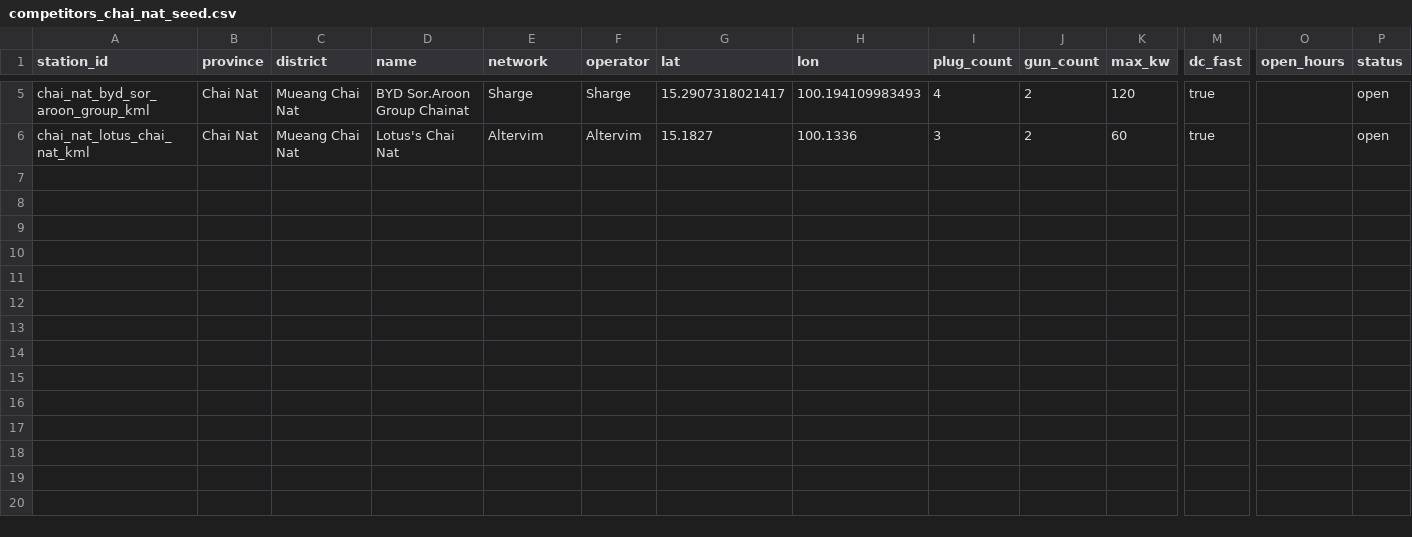
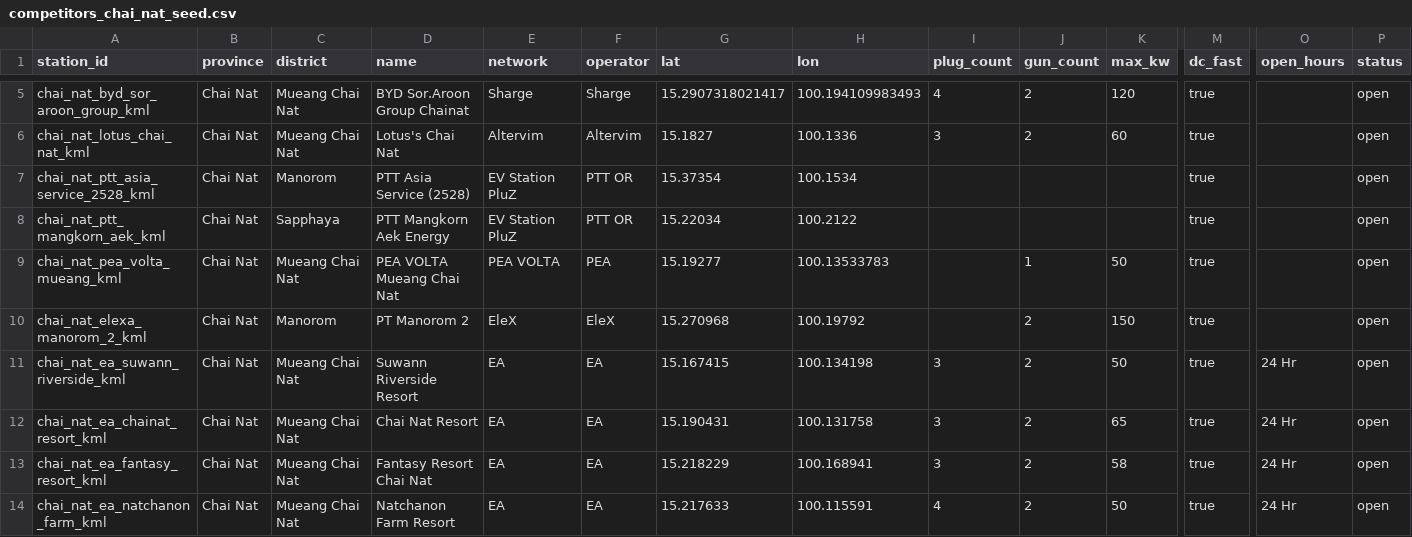
Before and after one commit to pongwaraj/TH-EVI, a CSV file: data/competitors_chai_nat_seed.csv, drawn as a sheet; only a part is shown, gaps mark what is left out; rows hold the shown columns only; the diff names each change by its address in the sheet, - before the commit and + after, or states it on an @@ line.

Commit message:
Add nationwide EV station coverage

```diff
--- a/data/competitors_chai_nat_seed.csv
+++ b/data/competitors_chai_nat_seed.csv
+row 7: chai_nat_ptt_asia_service_2528_kml | Chai Nat | Manorom | PTT Asia Service (2528) | EV Station PluZ | PTT OR | 15.37354 | 100.1534 |  |  |  | true |  | open
+row 8: chai_nat_ptt_mangkorn_aek_kml | Chai Nat | Sapphaya | PTT Mangkorn Aek Energy | EV Station PluZ | PTT OR | 15.22034 | 100.2122 |  |  |  | true |  | open
+row 9: chai_nat_pea_volta_mueang_kml | Chai Nat | Mueang Chai Nat | PEA VOLTA Mueang Chai Nat | PEA VOLTA | PEA | 15.19277 | 100.13533783 |  | 1 | 50 | true |  | open
+row 10: chai_nat_elexa_manorom_2_kml | Chai Nat | Manorom | PT Manorom 2 | EleX | EleX | 15.270968 | 100.19792 |  | 2 | 150 | true |  | open
+row 11: chai_nat_ea_suwann_riverside_kml | Chai Nat | Mueang Chai Nat | Suwann Riverside Resort | EA | EA | 15.167415 | 100.134198 | 3 | 2 | 50 | true | 24 Hr | open
+row 12: chai_nat_ea_chainat_resort_kml | Chai Nat | Mueang Chai Nat | Chai Nat Resort | EA | EA | 15.190431 | 100.131758 | 3 | 2 | 65 | true | 24 Hr | open
+row 13: chai_nat_ea_fantasy_resort_kml | Chai Nat | Mueang Chai Nat | Fantasy Resort Chai Nat | EA | EA | 15.218229 | 100.168941 | 3 | 2 | 58 | true | 24 Hr | open
+row 14: chai_nat_ea_natchanon_farm_kml | Chai Nat | Mueang Chai Nat | Natchanon Farm Resort | EA | EA | 15.217633 | 100.115591 | 4 | 2 | 50 | true | 24 Hr | open
```
Also changed, not shown: 8 other files.
